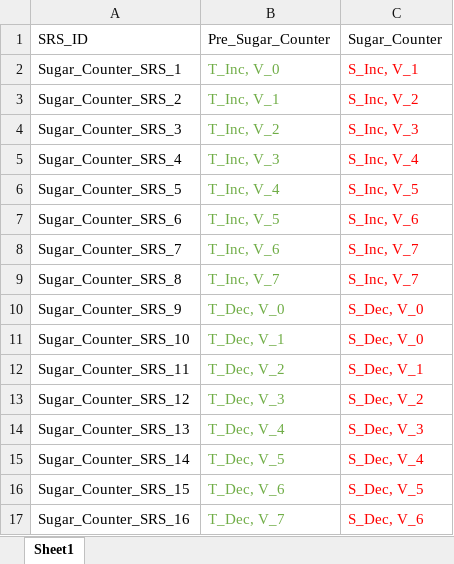
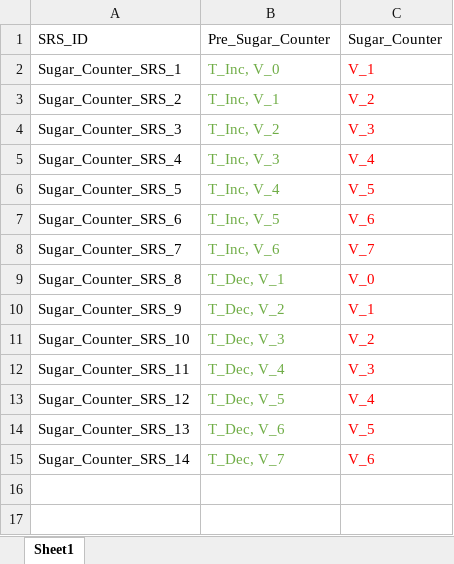
Before and after one commit to mrmoslemi/design_verifier, an Excel workbook: resources/coffee_machine/all_modules/transitions/Sugar_Counter.xlsx, sheet Sheet1, drawn as a sheet; values as stored, in another font and other column widths than the file's, no borders; the diff names each change by its address in the sheet, - before the commit and + after, or states it on an @@ line.

```diff
--- a/resources/coffee_machine/all_modules/transitions/Sugar_Counter.xlsx (sheet Sheet1)
+++ b/resources/coffee_machine/all_modules/transitions/Sugar_Counter.xlsx (sheet Sheet1)
-C2 (Sugar_Counter): S_Inc, V_1
+C2 (Sugar_Counter): V_1
-C3 (Sugar_Counter): S_Inc, V_2
+C3 (Sugar_Counter): V_2
-C4 (Sugar_Counter): S_Inc, V_3
+C4 (Sugar_Counter): V_3
-C5 (Sugar_Counter): S_Inc, V_4
+C5 (Sugar_Counter): V_4
-C6 (Sugar_Counter): S_Inc, V_5
+C6 (Sugar_Counter): V_5
-C7 (Sugar_Counter): S_Inc, V_6
+C7 (Sugar_Counter): V_6
-C8 (Sugar_Counter): S_Inc, V_7
+C8 (Sugar_Counter): V_7
-B9 (Pre_Sugar_Counter): T_Inc, V_7
+B9 (Pre_Sugar_Counter): T_Dec, V_1
-C9 (Sugar_Counter): S_Inc, V_7
+C9 (Sugar_Counter): V_0
-B10 (Pre_Sugar_Counter): T_Dec, V_0
+B10 (Pre_Sugar_Counter): T_Dec, V_2
-C10 (Sugar_Counter): S_Dec, V_0
+C10 (Sugar_Counter): V_1
-B11 (Pre_Sugar_Counter): T_Dec, V_1
+B11 (Pre_Sugar_Counter): T_Dec, V_3
-C11 (Sugar_Counter): S_Dec, V_0
+C11 (Sugar_Counter): V_2
-B12 (Pre_Sugar_Counter): T_Dec, V_2
+B12 (Pre_Sugar_Counter): T_Dec, V_4
-C12 (Sugar_Counter): S_Dec, V_1
+C12 (Sugar_Counter): V_3
-B13 (Pre_Sugar_Counter): T_Dec, V_3
+B13 (Pre_Sugar_Counter): T_Dec, V_5
-C13 (Sugar_Counter): S_Dec, V_2
+C13 (Sugar_Counter): V_4
-B14 (Pre_Sugar_Counter): T_Dec, V_4
+B14 (Pre_Sugar_Counter): T_Dec, V_6
-C14 (Sugar_Counter): S_Dec, V_3
+C14 (Sugar_Counter): V_5
-B15 (Pre_Sugar_Counter): T_Dec, V_5
+B15 (Pre_Sugar_Counter): T_Dec, V_7
-C15 (Sugar_Counter): S_Dec, V_4
+C15 (Sugar_Counter): V_6
-row 16: Sugar_Counter_SRS_15 | T_Dec, V_6 | S_Dec, V_5
-row 17: Sugar_Counter_SRS_16 | T_Dec, V_7 | S_Dec, V_6
```
Also changed, not shown: resources/coffee_machine/CONTROLLER/requirements/requirements.xlsx, resources/coffee_machine/all_modules/transitions/Coffee_Counter.xlsx, 25 other files.
